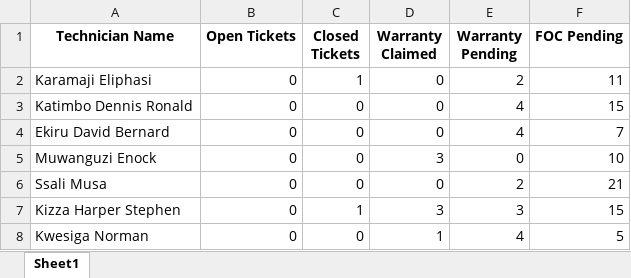
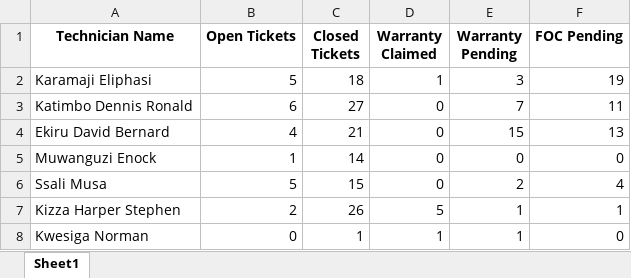
Before and after one commit to dev-saifar/servicepulse, an Excel workbook: app/static/reports/technician_foc_warranty_report.xlsx, sheet Sheet1, drawn as a sheet; only a part is shown; values as stored, in another font and other column widths than the file's, no borders; the diff covers the shown part only; the diff names each change by its address in the sheet, - before the commit and + after, or states it on an @@ line.

```diff
--- a/app/static/reports/technician_foc_warranty_report.xlsx (sheet Sheet1)
+++ b/app/static/reports/technician_foc_warranty_report.xlsx (sheet Sheet1)
-B2 (Open Tickets): 0
+B2 (Open Tickets): 5
-C2 (Closed Tickets): 1
+C2 (Closed Tickets): 18
-D2 (Warranty Claimed): 0
+D2 (Warranty Claimed): 1
-E2 (Warranty Pending): 2
+E2 (Warranty Pending): 3
-F2 (FOC Pending): 11
+F2 (FOC Pending): 19
-B3 (Open Tickets): 0
+B3 (Open Tickets): 6
-C3 (Closed Tickets): 0
+C3 (Closed Tickets): 27
-E3 (Warranty Pending): 4
+E3 (Warranty Pending): 7
-F3 (FOC Pending): 15
+F3 (FOC Pending): 11
-B4 (Open Tickets): 0
+B4 (Open Tickets): 4
-C4 (Closed Tickets): 0
+C4 (Closed Tickets): 21
-E4 (Warranty Pending): 4
+E4 (Warranty Pending): 15
-F4 (FOC Pending): 7
+F4 (FOC Pending): 13
-B5 (Open Tickets): 0
+B5 (Open Tickets): 1
-C5 (Closed Tickets): 0
+C5 (Closed Tickets): 14
-D5 (Warranty Claimed): 3
+D5 (Warranty Claimed): 0
-F5 (FOC Pending): 10
+F5 (FOC Pending): 0
-B6 (Open Tickets): 0
+B6 (Open Tickets): 5
-C6 (Closed Tickets): 0
+C6 (Closed Tickets): 15
-F6 (FOC Pending): 21
+F6 (FOC Pending): 4
-B7 (Open Tickets): 0
+B7 (Open Tickets): 2
-C7 (Closed Tickets): 1
+C7 (Closed Tickets): 26
-D7 (Warranty Claimed): 3
+D7 (Warranty Claimed): 5
-E7 (Warranty Pending): 3
+E7 (Warranty Pending): 1
-F7 (FOC Pending): 15
+F7 (FOC Pending): 1
-C8 (Closed Tickets): 0
+C8 (Closed Tickets): 1
-E8 (Warranty Pending): 4
+E8 (Warranty Pending): 1
-F8 (FOC Pending): 5
+F8 (FOC Pending): 0
```
Also changed, not shown: 1 added row and 63 edited cells elsewhere in this sheet, 11 other files.
